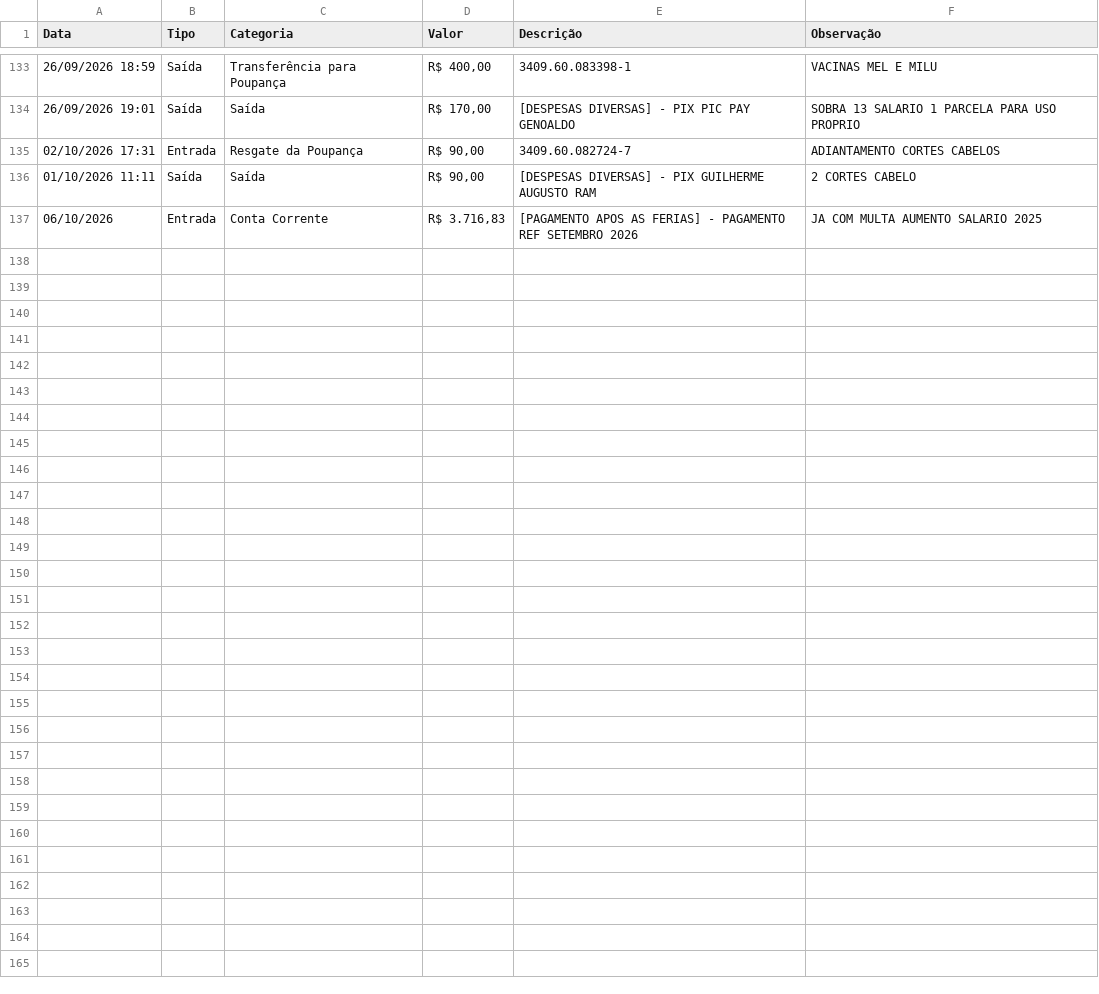
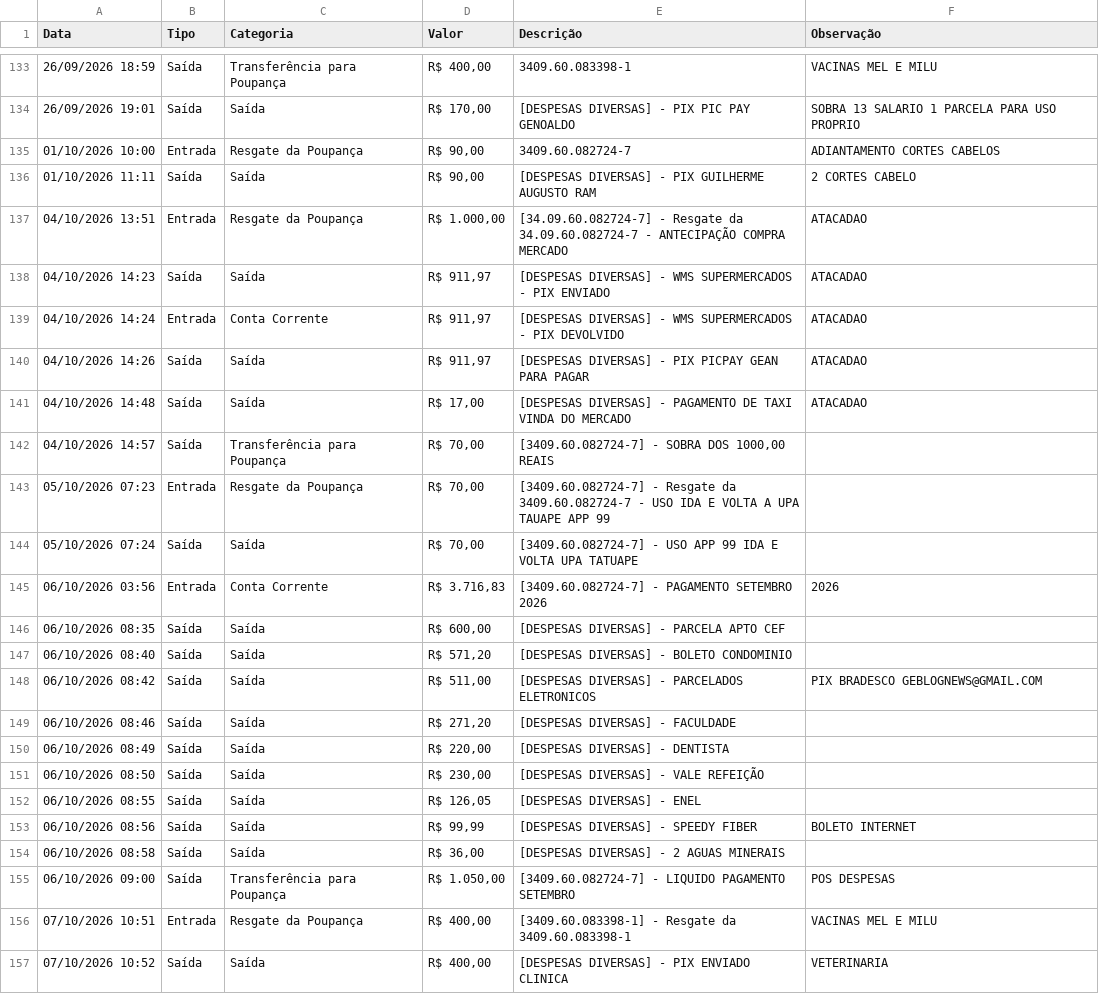
Before and after one commit to mmagnoffsp/fluxo_de_caixa_continuo, a CSV file: fluxo_de_caixa_continuo.csv, drawn as a sheet; only a part is shown, gaps mark what is left out.

Commit message:
Simplificação: remover contas separadas, deixar extrato único consolidado com saldo final

```diff
--- a/fluxo_de_caixa_continuo.csv
+++ b/fluxo_de_caixa_continuo.csv
@@ -134,4 +134,24 @@ Data,Tipo,Categoria,Valor,Descrição,Observação
 26/09/2026 19:01,Saída,Saída,"R$ 170,00",[DESPESAS DIVERSAS] - PIX PIC PAY GENOALDO,SOBRA 13 SALARIO 1 PARCELA PARA USO PROPRIO
-02/10/2026 17:31,Entrada,Resgate da Poupança,"R$ 90,00",3409.60.082724-7,ADIANTAMENTO CORTES CABELOS
+01/10/2026 10:00,Entrada,Resgate da Poupança,"R$ 90,00",3409.60.082724-7,ADIANTAMENTO CORTES CABELOS
 01/10/2026 11:11,Saída,Saída,"R$ 90,00",[DESPESAS DIVERSAS] - PIX GUILHERME AUGUSTO RAM,2 CORTES CABELO
-06/10/2026,Entrada,Conta Corrente,"R$ 3.716,83",[PAGAMENTO APOS AS FERIAS] - PAGAMENTO REF SETEMBRO 2026,JA COM MULTA AUMENTO SALARIO 2025
+04/10/2026 13:51,Entrada,Resgate da Poupança,"R$ 1.000,00",[34.09.60.082724-7] - Resgate da 34.09.60.082724-7 - ANTECIPAÇÃO COMPRA MERCADO,ATACADAO
+04/10/2026 14:23,Saída,Saída,"R$ 911,97",[DESPESAS DIVERSAS] - WMS SUPERMERCADOS - PIX ENVIADO,ATACADAO
+04/10/2026 14:24,Entrada,Conta Corrente,"R$ 911,97",[DESPESAS DIVERSAS] - WMS SUPERMERCADOS - PIX DEVOLVIDO,ATACADAO
+04/10/2026 14:26,Saída,Saída,"R$ 911,97",[DESPESAS DIVERSAS] - PIX PICPAY GEAN PARA PAGAR,ATACADAO
+04/10/2026 14:48,Saída,Saída,"R$ 17,00",[DESPESAS DIVERSAS] - PAGAMENTO DE TAXI VINDA DO MERCADO,ATACADAO
+04/10/2026 14:57,Saída,Transferência para Poupança,"R$ 70,00","[3409.60.082724-7] - SOBRA DOS 1000,00 REAIS",
+05/10/2026 07:23,Entrada,Resgate da Poupança,"R$ 70,00",[3409.60.082724-7] - Resgate da 3409.60.082724-7 - USO IDA E VOLTA A UPA TAUAPE APP 99,
+05/10/2026 07:24,Saída,Saída,"R$ 70,00",[3409.60.082724-7] - USO APP 99 IDA E VOLTA UPA TATUAPE,
+06/10/2026 03:56,Entrada,Conta Corrente,"R$ 3.716,83",[3409.60.082724-7] - PAGAMENTO SETEMBRO 2026,2026
+06/10/2026 08:35,Saída,Saída,"R$ 600,00",[DESPESAS DIVERSAS] - PARCELA APTO CEF,
+06/10/2026 08:40,Saída,Saída,"R$ 571,20",[DESPESAS DIVERSAS] - BOLETO CONDOMINIO,
+06/10/2026 08:42,Saída,Saída,"R$ 511,00",[DESPESAS DIVERSAS] - PARCELADOS ELETRONICOS,PIX BRADESCO GEBLOGNEWS@GMAIL.COM
+06/10/2026 08:46,Saída,Saída,"R$ 271,20",[DESPESAS DIVERSAS] - FACULDADE,
+06/10/2026 08:49,Saída,Saída,"R$ 220,00",[DESPESAS DIVERSAS] - DENTISTA,
+06/10/2026 08:50,Saída,Saída,"R$ 230,00",[DESPESAS DIVERSAS] - VALE REFEIÇÃO,
+06/10/2026 08:55,Saída,Saída,"R$ 126,05",[DESPESAS DIVERSAS] - ENEL,
+06/10/2026 08:56,Saída,Saída,"R$ 99,99",[DESPESAS DIVERSAS] - SPEEDY FIBER,BOLETO INTERNET
+06/10/2026 08:58,Saída,Saída,"R$ 36,00",[DESPESAS DIVERSAS] - 2 AGUAS MINERAIS,
+06/10/2026 09:00,Saída,Transferência para Poupança,"R$ 1.050,00",[3409.60.082724-7] - LIQUIDO PAGAMENTO SETEMBRO,POS DESPESAS
+07/10/2026 10:51,Entrada,Resgate da Poupança,"R$ 400,00",[3409.60.083398-1] - Resgate da 3409.60.083398-1,VACINAS MEL E MILU
+07/10/2026 10:52,Saída,Saída,"R$ 400,00",[DESPESAS DIVERSAS] - PIX ENVIADO CLINICA,VETERINARIA
```
Also changed, not shown: 2 other files.
